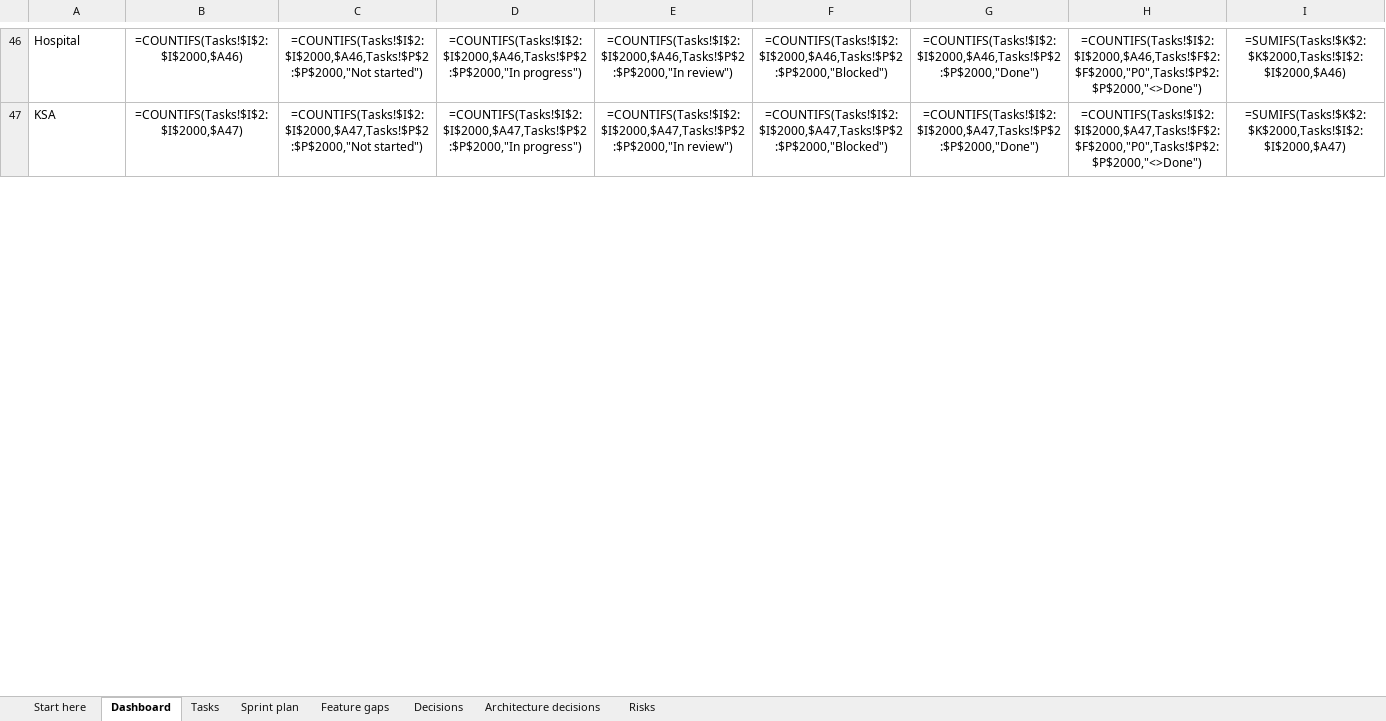
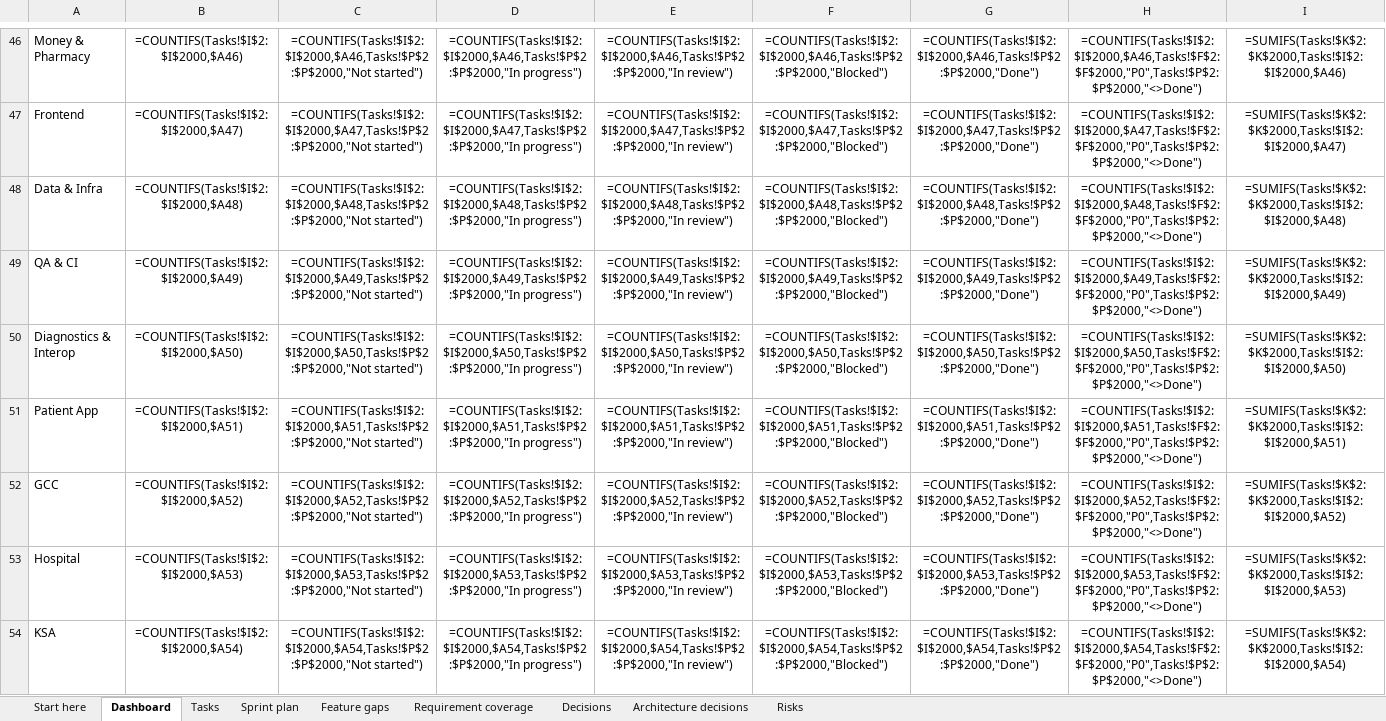
Before and after one commit to silpachandran08-web/Nabd, an Excel workbook: docs/Nabd-Development-Tracker.xlsx, sheet Dashboard, drawn as a sheet; only a part is shown, gaps mark what is left out; values as stored, in another font and other column widths than the file's, no borders; formulas without a stored value are shown as written; conditional formats not drawn; rows hold the shown columns only; the diff covers the shown part only; the diff names each change by its address in the sheet, - before the commit and + after, or states it on an @@ line.

```diff
--- a/docs/Nabd-Development-Tracker.xlsx (sheet Dashboard)
+++ b/docs/Nabd-Development-Tracker.xlsx (sheet Dashboard)
+sheet tab: Requirement coverage
@@ column A renumbered between rows 42 and 47 @@
+row 48: Data & Infra | =COUNTIFS(Tasks!$I$2:$I$2000,$A48) | =COUNTIFS(Tasks!$I$2:$I$2000,$A48,Tasks!$P$2:$P$2000,"Not started") | =COUNTIFS(Tasks!$I$2:$I$2000,$A48,Tasks!$P$2:$P$2000,"In progress") | =COUNTIFS(Tasks!$I$2:$I$2000,$A48,Tasks!$P$2:$P$2000,"In review") | =COUNTIFS(Tasks!$I$2:$I$2000,$A48,Tasks!$P$2:$P$2000,"Blocked") | =COUNTIFS(Tasks!$I$2:$I$2000,$A48,Tasks!$P$2:$P$2000,"Done") | =COUNTIFS(Tasks!$I$2:$I$2000,$A48,Tasks!$F$2:$F$2000,"P0",Tasks!$P$2:$P$2000,"<>Done") | =SUMIFS(Tasks!$K$2:$K$2000,Tasks!$I$2:$I$2000,$A48)
+row 49: QA & CI | =COUNTIFS(Tasks!$I$2:$I$2000,$A49) | =COUNTIFS(Tasks!$I$2:$I$2000,$A49,Tasks!$P$2:$P$2000,"Not started") | =COUNTIFS(Tasks!$I$2:$I$2000,$A49,Tasks!$P$2:$P$2000,"In progress") | =COUNTIFS(Tasks!$I$2:$I$2000,$A49,Tasks!$P$2:$P$2000,"In review") | =COUNTIFS(Tasks!$I$2:$I$2000,$A49,Tasks!$P$2:$P$2000,"Blocked") | =COUNTIFS(Tasks!$I$2:$I$2000,$A49,Tasks!$P$2:$P$2000,"Done") | =COUNTIFS(Tasks!$I$2:$I$2000,$A49,Tasks!$F$2:$F$2000,"P0",Tasks!$P$2:$P$2000,"<>Done") | =SUMIFS(Tasks!$K$2:$K$2000,Tasks!$I$2:$I$2000,$A49)
+row 50: Diagnostics & Interop | =COUNTIFS(Tasks!$I$2:$I$2000,$A50) | =COUNTIFS(Tasks!$I$2:$I$2000,$A50,Tasks!$P$2:$P$2000,"Not started") | =COUNTIFS(Tasks!$I$2:$I$2000,$A50,Tasks!$P$2:$P$2000,"In progress") | =COUNTIFS(Tasks!$I$2:$I$2000,$A50,Tasks!$P$2:$P$2000,"In review") | =COUNTIFS(Tasks!$I$2:$I$2000,$A50,Tasks!$P$2:$P$2000,"Blocked") | =COUNTIFS(Tasks!$I$2:$I$2000,$A50,Tasks!$P$2:$P$2000,"Done") | =COUNTIFS(Tasks!$I$2:$I$2000,$A50,Tasks!$F$2:$F$2000,"P0",Tasks!$P$2:$P$2000,"<>Done") | =SUMIFS(Tasks!$K$2:$K$2000,Tasks!$I$2:$I$2000,$A50)
+row 51: Patient App | =COUNTIFS(Tasks!$I$2:$I$2000,$A51) | =COUNTIFS(Tasks!$I$2:$I$2000,$A51,Tasks!$P$2:$P$2000,"Not started") | =COUNTIFS(Tasks!$I$2:$I$2000,$A51,Tasks!$P$2:$P$2000,"In progress") | =COUNTIFS(Tasks!$I$2:$I$2000,$A51,Tasks!$P$2:$P$2000,"In review") | =COUNTIFS(Tasks!$I$2:$I$2000,$A51,Tasks!$P$2:$P$2000,"Blocked") | =COUNTIFS(Tasks!$I$2:$I$2000,$A51,Tasks!$P$2:$P$2000,"Done") | =COUNTIFS(Tasks!$I$2:$I$2000,$A51,Tasks!$F$2:$F$2000,"P0",Tasks!$P$2:$P$2000,"<>Done") | =SUMIFS(Tasks!$K$2:$K$2000,Tasks!$I$2:$I$2000,$A51)
+row 52: GCC | =COUNTIFS(Tasks!$I$2:$I$2000,$A52) | =COUNTIFS(Tasks!$I$2:$I$2000,$A52,Tasks!$P$2:$P$2000,"Not started") | =COUNTIFS(Tasks!$I$2:$I$2000,$A52,Tasks!$P$2:$P$2000,"In progress") | =COUNTIFS(Tasks!$I$2:$I$2000,$A52,Tasks!$P$2:$P$2000,"In review") | =COUNTIFS(Tasks!$I$2:$I$2000,$A52,Tasks!$P$2:$P$2000,"Blocked") | =COUNTIFS(Tasks!$I$2:$I$2000,$A52,Tasks!$P$2:$P$2000,"Done") | =COUNTIFS(Tasks!$I$2:$I$2000,$A52,Tasks!$F$2:$F$2000,"P0",Tasks!$P$2:$P$2000,"<>Done") | =SUMIFS(Tasks!$K$2:$K$2000,Tasks!$I$2:$I$2000,$A52)
+row 53: Hospital | =COUNTIFS(Tasks!$I$2:$I$2000,$A53) | =COUNTIFS(Tasks!$I$2:$I$2000,$A53,Tasks!$P$2:$P$2000,"Not started") | =COUNTIFS(Tasks!$I$2:$I$2000,$A53,Tasks!$P$2:$P$2000,"In progress") | =COUNTIFS(Tasks!$I$2:$I$2000,$A53,Tasks!$P$2:$P$2000,"In review") | =COUNTIFS(Tasks!$I$2:$I$2000,$A53,Tasks!$P$2:$P$2000,"Blocked") | =COUNTIFS(Tasks!$I$2:$I$2000,$A53,Tasks!$P$2:$P$2000,"Done") | =COUNTIFS(Tasks!$I$2:$I$2000,$A53,Tasks!$F$2:$F$2000,"P0",Tasks!$P$2:$P$2000,"<>Done") | =SUMIFS(Tasks!$K$2:$K$2000,Tasks!$I$2:$I$2000,$A53)
+row 54: KSA | =COUNTIFS(Tasks!$I$2:$I$2000,$A54) | =COUNTIFS(Tasks!$I$2:$I$2000,$A54,Tasks!$P$2:$P$2000,"Not started") | =COUNTIFS(Tasks!$I$2:$I$2000,$A54,Tasks!$P$2:$P$2000,"In progress") | =COUNTIFS(Tasks!$I$2:$I$2000,$A54,Tasks!$P$2:$P$2000,"In review") | =COUNTIFS(Tasks!$I$2:$I$2000,$A54,Tasks!$P$2:$P$2000,"Blocked") | =COUNTIFS(Tasks!$I$2:$I$2000,$A54,Tasks!$P$2:$P$2000,"Done") | =COUNTIFS(Tasks!$I$2:$I$2000,$A54,Tasks!$F$2:$F$2000,"P0",Tasks!$P$2:$P$2000,"<>Done") | =SUMIFS(Tasks!$K$2:$K$2000,Tasks!$I$2:$I$2000,$A54)
```
Also changed, not shown: 28 added rows, 9 removed rows and 159 edited cells elsewhere in this sheet, sheet Tasks, sheet Decisions, sheet Risks, sheet Feature gaps, sheet Start here, sheet Sprint plan, 1 other file.
